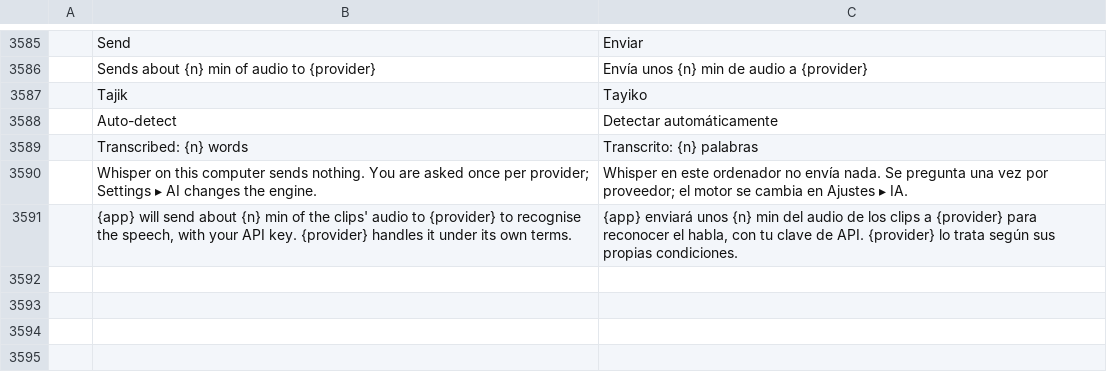
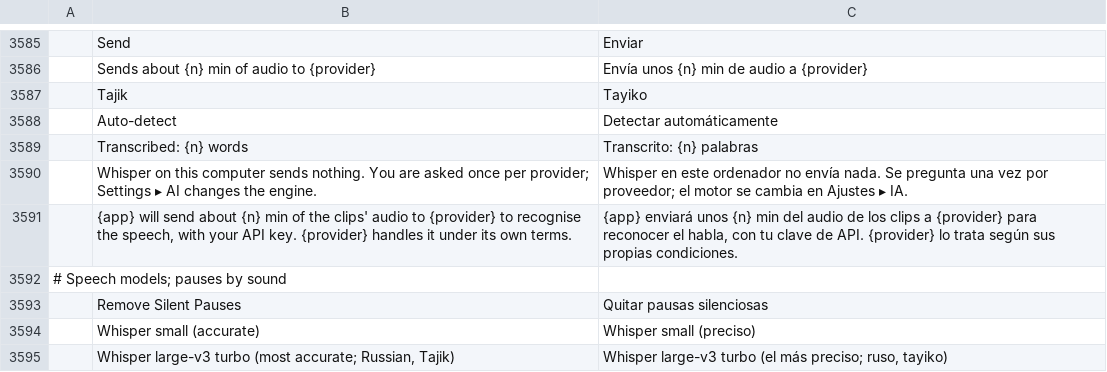
Before and after one commit to guloff/jilo-studio, a TSV file: crates/ui-egui/src/i18n/es.tsv, drawn as a sheet; only a part is shown, gaps mark what is left out.

```diff
--- a/crates/ui-egui/src/i18n/es.tsv
+++ b/crates/ui-egui/src/i18n/es.tsv
@@ -3591 +3591,5 @@
 	{app} will send about {n} min of the clips' audio to {provider} to recognise the speech, with your API key. {provider} handles it under its own terms.	{app} enviará unos {n} min del audio de los clips a {provider} para reconocer el habla, con tu clave de API. {provider} lo trata según sus propias condiciones.
+# Speech models; pauses by sound
+	Remove Silent Pauses	Quitar pausas silenciosas
+	Whisper small (accurate)	Whisper small (preciso)
+	Whisper large-v3 turbo (most accurate; Russian, Tajik)	Whisper large-v3 turbo (el más preciso; ruso, tayiko)
```
Also changed, not shown: crates/ui-egui/src/i18n/ja.tsv, crates/ui-egui/src/i18n/ru.tsv, 11 other files.
